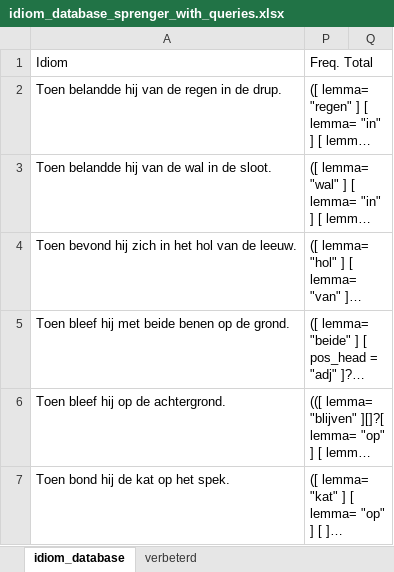
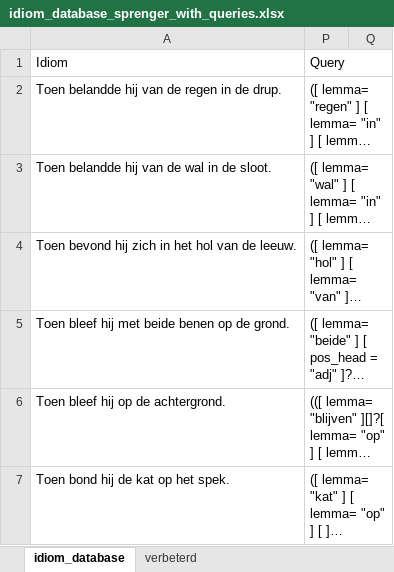
Before and after one commit to s2589036/mp, an Excel workbook: results/idiom_database_sprenger_with_queries.xlsx, sheet idiom_database, drawn as a sheet; only a part is shown; long unchanged cells end in …; values as stored, in another font and other column widths than the file's, no borders; the diff covers the shown part only; the diff names each change by its address in the sheet, - before the commit and + after, or states it on an @@ line.

Commit message:
copied separate parts from queries to one column or each idiom

```diff
--- a/results/idiom_database_sprenger_with_queries.xlsx (sheet idiom_database)
+++ b/results/idiom_database_sprenger_with_queries.xlsx (sheet idiom_database)
-P1: Freq. Total
+P1: Query
```
Also changed, not shown: 32 edited cells elsewhere in this sheet.
